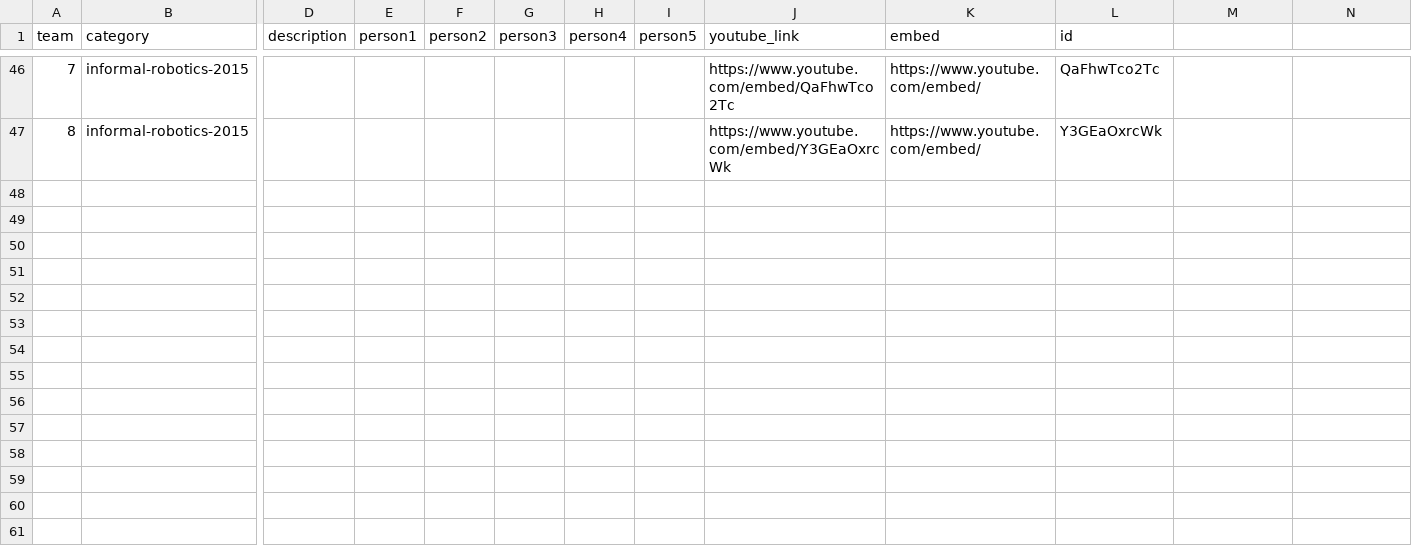
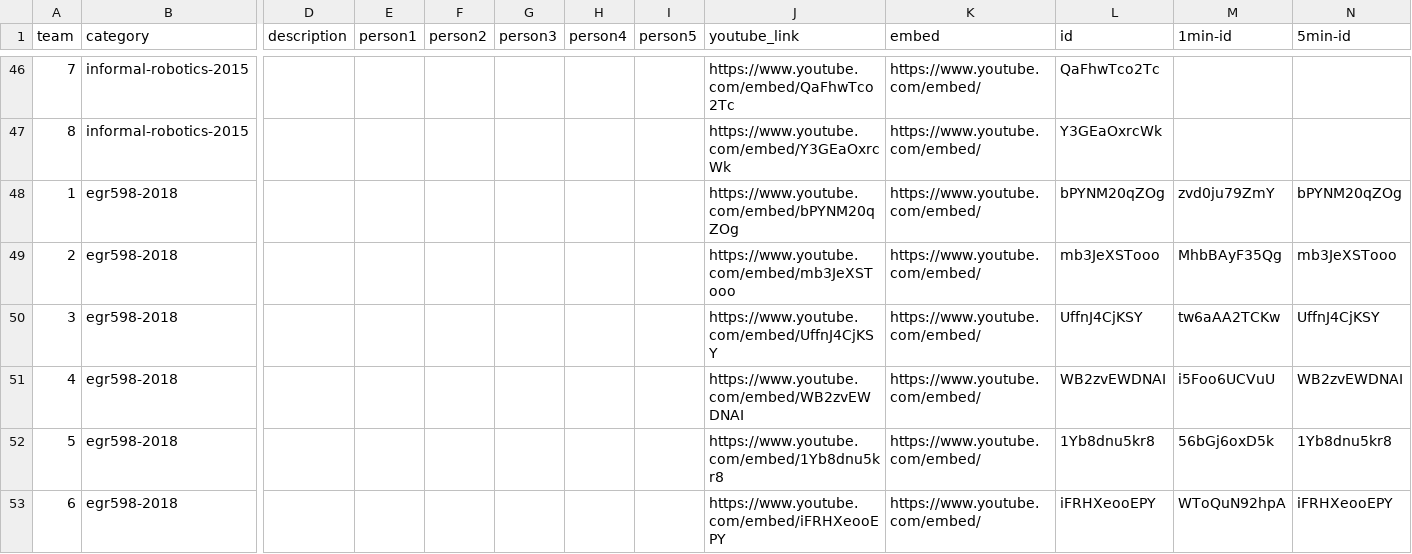
Before and after one commit to idealabasu/idealab_jekyll_source, a CSV file: _data/projects.csv, drawn as a sheet; only a part is shown, gaps mark what is left out; rows hold the shown columns only; the diff names each change by its address in the sheet, - before the commit and + after, or states it on an @@ line.

```diff
--- a/_data/projects.csv
+++ b/_data/projects.csv
-M1: (empty)
+M1: 1min-id
-N1: (empty)
+N1: 5min-id
+row 48: 1 | egr598-2018 |  |  |  |  |  |  | https://www.youtube.com/embed/bPYNM20qZOg | https://www.youtube.com/embed/ | bPYNM20qZOg | zvd0ju79ZmY | bPYNM20qZOg
+row 49: 2 | egr598-2018 |  |  |  |  |  |  | https://www.youtube.com/embed/mb3JeXSTooo | https://www.youtube.com/embed/ | mb3JeXSTooo | MhbBAyF35Qg | mb3JeXSTooo
+row 50: 3 | egr598-2018 |  |  |  |  |  |  | https://www.youtube.com/embed/UffnJ4CjKSY | https://www.youtube.com/embed/ | UffnJ4CjKSY | tw6aAA2TCKw | UffnJ4CjKSY
+row 51: 4 | egr598-2018 |  |  |  |  |  |  | https://www.youtube.com/embed/WB2zvEWDNAI | https://www.youtube.com/embed/ | WB2zvEWDNAI | i5Foo6UCVuU | WB2zvEWDNAI
+row 52: 5 | egr598-2018 |  |  |  |  |  |  | https://www.youtube.com/embed/1Yb8dnu5kr8 | https://www.youtube.com/embed/ | 1Yb8dnu5kr8 | 56bGj6oxD5k | 1Yb8dnu5kr8
+row 53: 6 | egr598-2018 |  |  |  |  |  |  | https://www.youtube.com/embed/iFRHXeooEPY | https://www.youtube.com/embed/ | iFRHXeooEPY | WToQuN92hpA | iFRHXeooEPY
```
Also changed, not shown: 3 other files.
